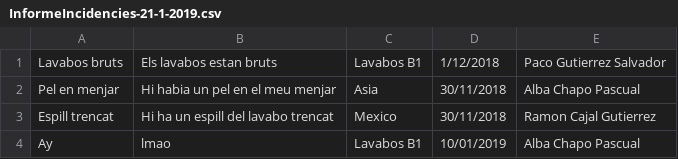
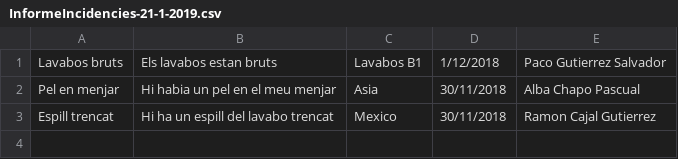
Before and after one commit to manugallego/grup1sprint3, a CSV file: informes/InformeIncidencies-21-1-2019.csv, drawn as a sheet.

```diff
--- a/informes/InformeIncidencies-21-1-2019.csv
+++ b/informes/InformeIncidencies-21-1-2019.csv
@@ -3,2 +3 @@ Pel en menjar, Hi habia un pel en el meu menjar, Asia, 30/11/2018, Alba Chapo Pa
 Espill trencat, Hi ha un espill del lavabo trencat, Mexico, 30/11/2018, Ramon Cajal Gutierrez
-Ay, lmao, Lavabos B1, 10/01/2019, Alba Chapo Pascual
```
Also changed, not shown: 8 other files.
